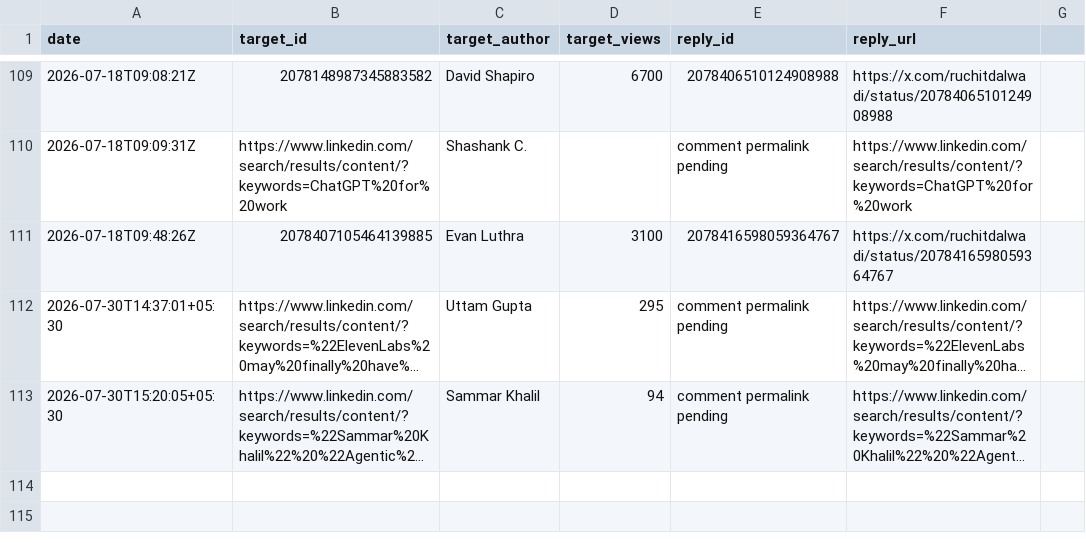
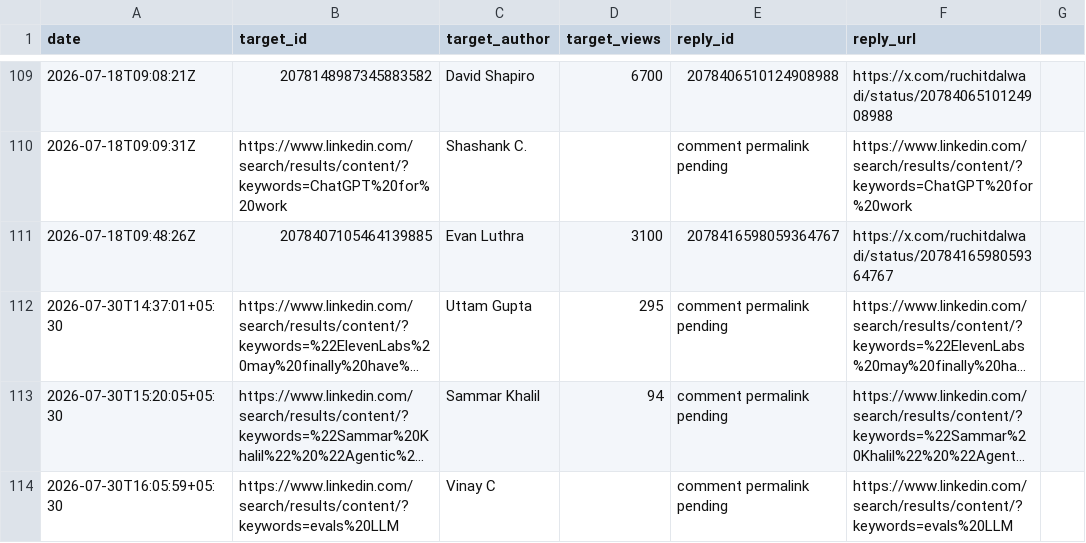
Before and after one commit to Ruchit1395/ruchitdalwadi-com, a CSV file: distribution/first-ten-customers-for-a-b2b-ai-startup/replied-log.csv, drawn as a sheet; only a part is shown, gaps mark what is left out; long unchanged cells end in …; the diff names each change by its address in the sheet, - before the commit and + after, or states it on an @@ line.

Commit message:
Log July 30 evaluator comment

```diff
--- a/distribution/first-ten-customers-for-a-b2b-ai-startup/replied-log.csv
+++ b/distribution/first-ten-customers-for-a-b2b-ai-startup/replied-log.csv
+row 114: 2026-07-30T16:05:59+05:30 | https://www.linkedin.com/search/results/content/?keywords=evals%20LLM | Vinay C |  | comment permalink pending | https://www.linkedin.com/search/results/content/?keywords=evals%20LLM
```
Also changed, not shown: 1 other file.
